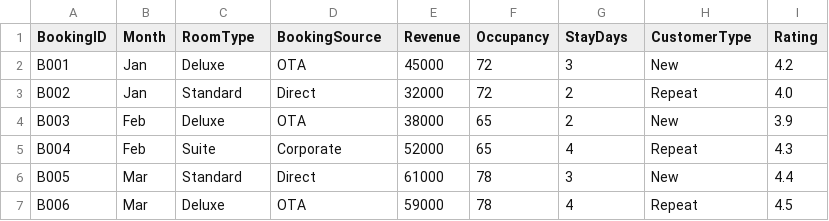
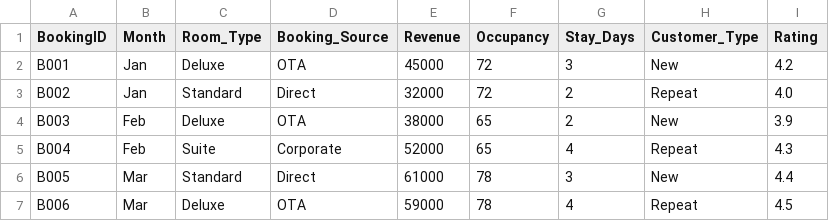
Before and after one commit to YogitaBambarse/hotel_industry-insight-thrugh-data-analytics, a CSV file: hotel_dataset.csv, drawn as a sheet; only a part is shown.

Commit message:
Rename columns in hotel dataset CSV

```diff
--- a/hotel_dataset.csv
+++ b/hotel_dataset.csv
@@ -1,2 +1,2 @@
-BookingID,Month,RoomType,BookingSource,Revenue,Occupancy,StayDays,CustomerType,Rating
+BookingID,Month,Room_Type,Booking_Source,Revenue,Occupancy,Stay_Days,Customer_Type,Rating
 B001,Jan,Deluxe,OTA,45000,72,3,New,4.2
```
